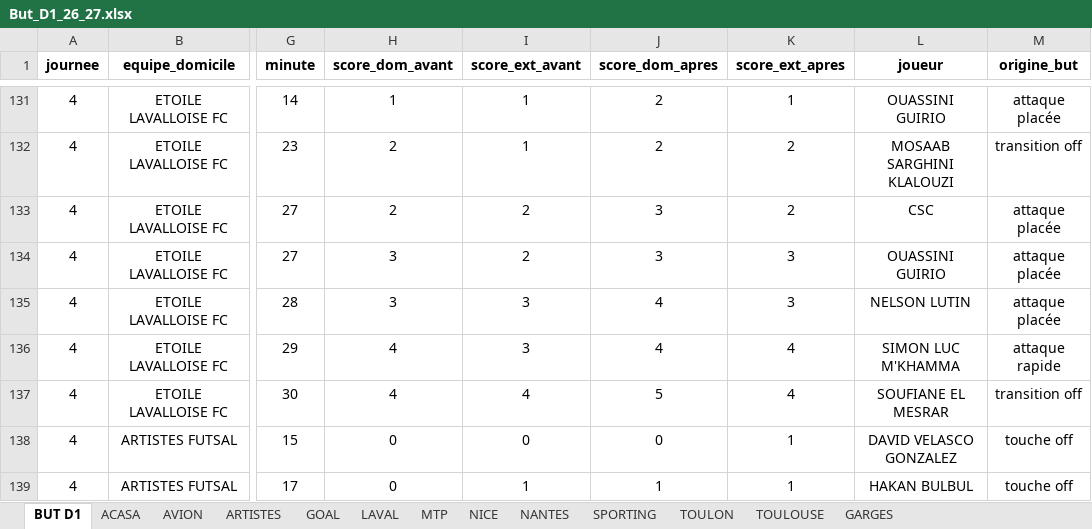
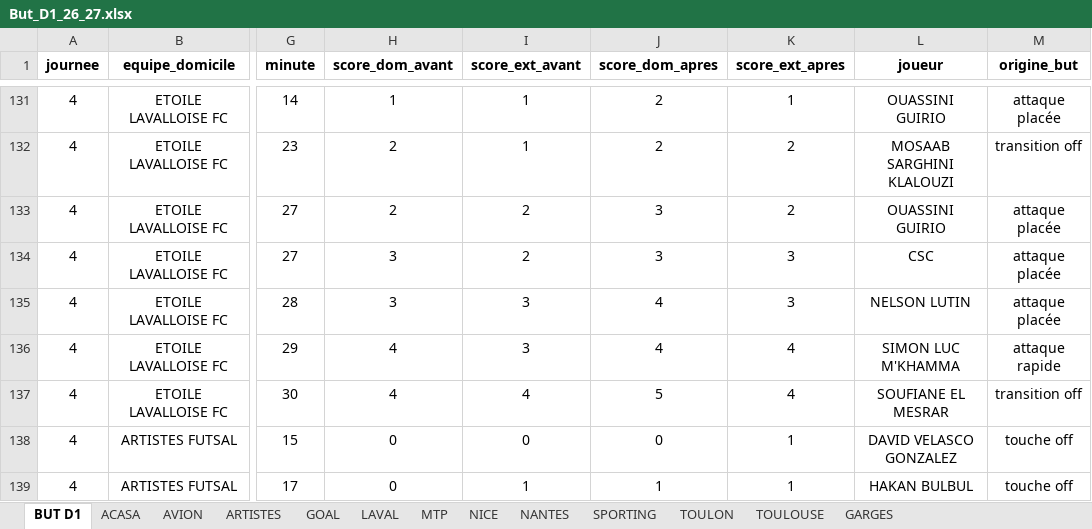
Before and after one commit to victorgeoffroy01-prog/d1-futsal-2026, an Excel workbook: But_D1_26_27.xlsx, sheet BUT D1, drawn as a sheet; only a part is shown, gaps mark what is left out; values as stored, in another font and other column widths than the file's, no borders; charts and pictures not drawn; the diff names each change by its address in the sheet, - before the commit and + after, or states it on an @@ line.

```diff
--- a/But_D1_26_27.xlsx (sheet BUT D1)
+++ b/But_D1_26_27.xlsx (sheet BUT D1)
-L133 (joueur): CSC
+L133 (joueur): OUASSINI GUIRIO
-L134 (joueur): OUASSINI GUIRIO
+L134 (joueur): CSC
```
Also changed, not shown: PasseD_26_27.xlsx, 2 other files.
